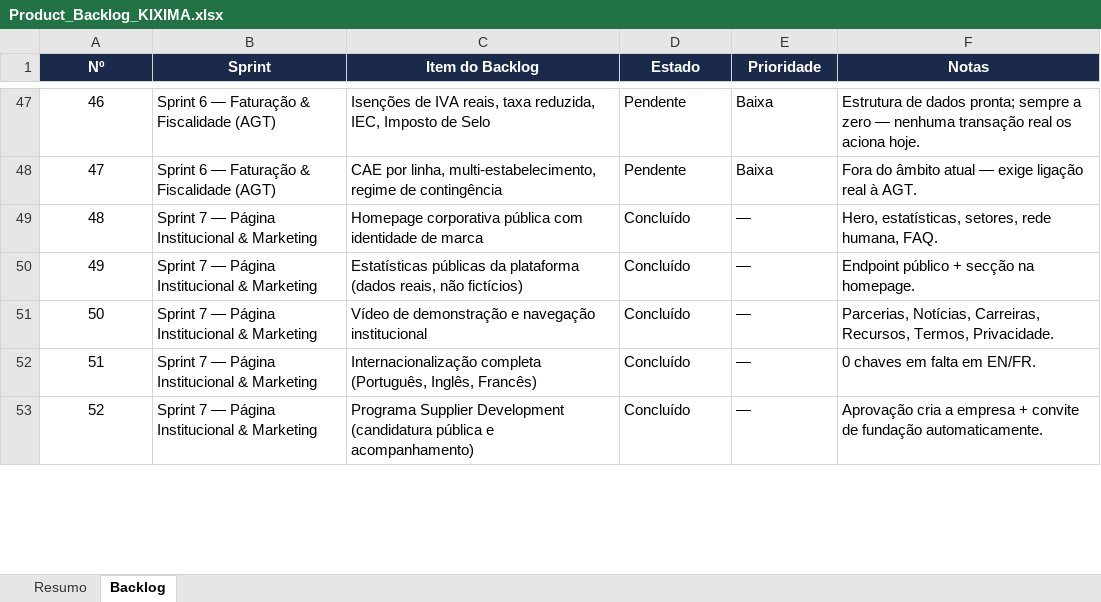
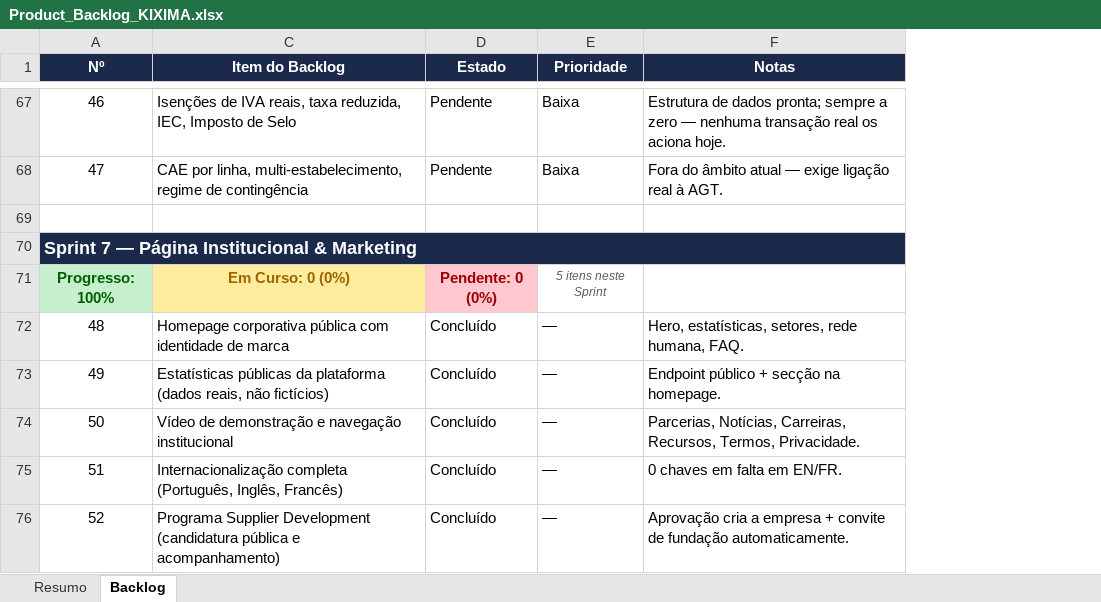
Before and after one commit to tocemedo-cpu/Kixima, an Excel workbook: Product_Backlog_KIXIMA.xlsx, sheet Backlog, drawn as a sheet; only a part is shown, gaps mark what is left out; values as stored, in another font and other column widths than the file's, no borders; conditional formats and table styles not drawn; removed rows and columns are numbered as before the commit, all else as after; the diff covers the shown part only; the diff names each change by its address in the sheet, - before the commit and + after, or states it on an @@ line.

```diff
--- a/Product_Backlog_KIXIMA.xlsx (sheet Backlog)
+++ b/Product_Backlog_KIXIMA.xlsx (sheet Backlog)
@@ column B (Sprint) hidden, rows 47-53: Sprint 6 — Faturação & Fiscalidade (AGT) | Sprint 6 — Faturação & Fiscalidade (AGT) | Sprint 7 — Página Institucional & Marketing | Sprint 7 — Página Institucional & Marketing | Sprint 7 — Página Institucional & Marketing | Sprint 7 — Página Institucional & Marketing | Sprint 7 — Página Institucional & Marketing @@
+row 69: (empty)
+row 70: Sprint 7 — Página Institucional & Marketing
+row 71: Progresso: 100% | Em Curso: 0 (0%) | Pendente: 0 (0%) | 5 itens neste Sprint
```
Also changed, not shown: 26 added rows elsewhere in this sheet, formulas that keep their value, hidden cells.
